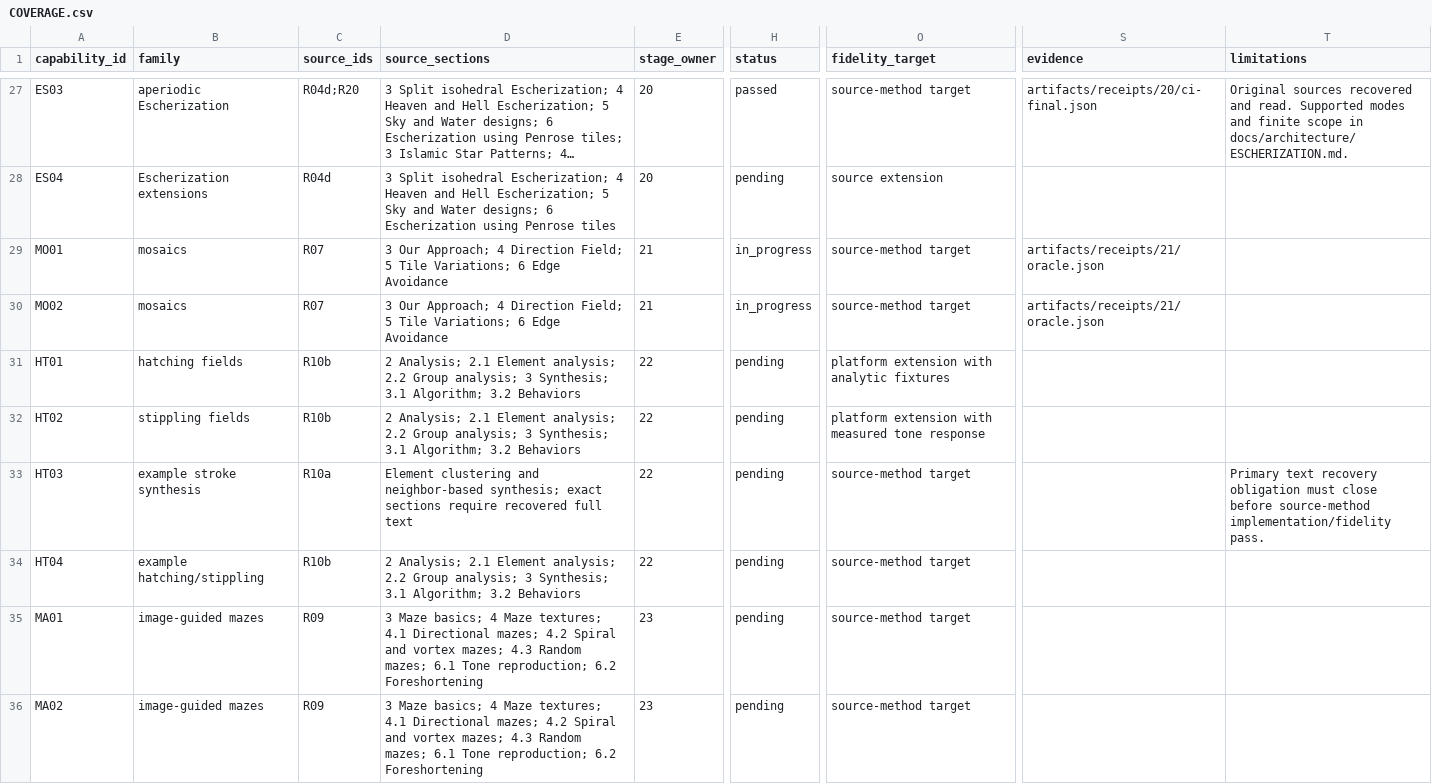
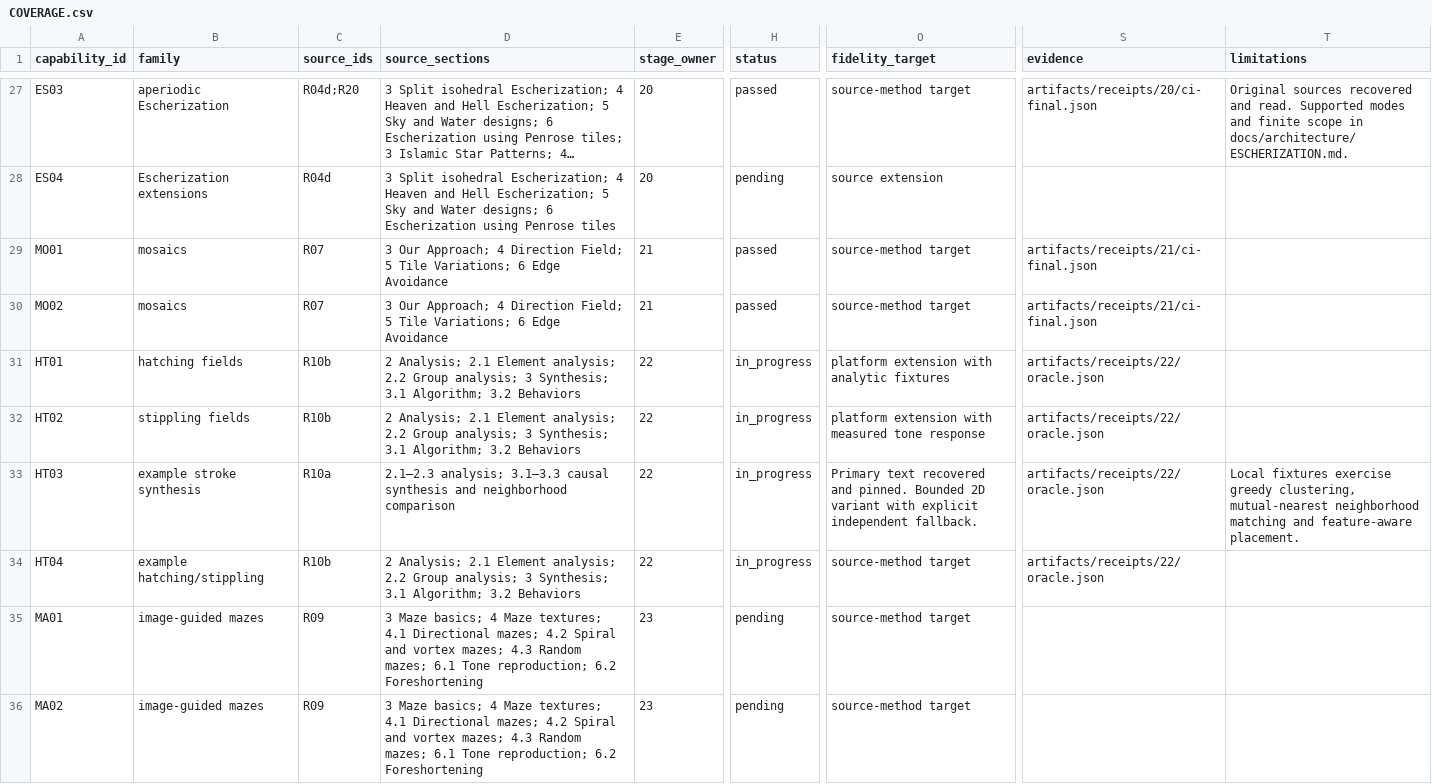
Before and after one commit to UPerna/florilegium, a CSV file: docs/research/COVERAGE.csv, drawn as a sheet; only a part is shown, gaps mark what is left out; long unchanged cells end in …; the diff names each change by its address in the sheet, - before the commit and + after, or states it on an @@ line.

Commit message:
Stage 22: synthesize bounded stroke fields and example textures

```diff
--- a/docs/research/COVERAGE.csv
+++ b/docs/research/COVERAGE.csv
-H29:H30 (status): in_progress
+H29:H30 (status): passed
-S29:S30 (evidence): artifacts/receipts/21/oracle.json
+S29:S30 (evidence): artifacts/receipts/21/ci-final.json
-H31:H34 (status): pending
+H31:H34 (status): in_progress
-S31:S34 (evidence): (empty)
+S31:S34 (evidence): artifacts/receipts/22/oracle.json
-D33 (source_sections): Element clustering and neighbor-based synthesis; exact sections require recovered full text
+D33 (source_sections): 2.1–2.3 analysis; 3.1–3.3 causal synthesis and neighborhood comparison
-O33 (fidelity_target): source-method target
+O33 (fidelity_target): Primary text recovered and pinned. Bounded 2D variant with explicit independent fallback.
-T33 (limitations): Primary text recovery obligation must close before source-method implementation/fidelity pass.
+T33 (limitations): Local fixtures exercise greedy clustering, mutual-nearest neighborhood matching and feature-aware placement.
```
Also changed, not shown: 19 other files.
